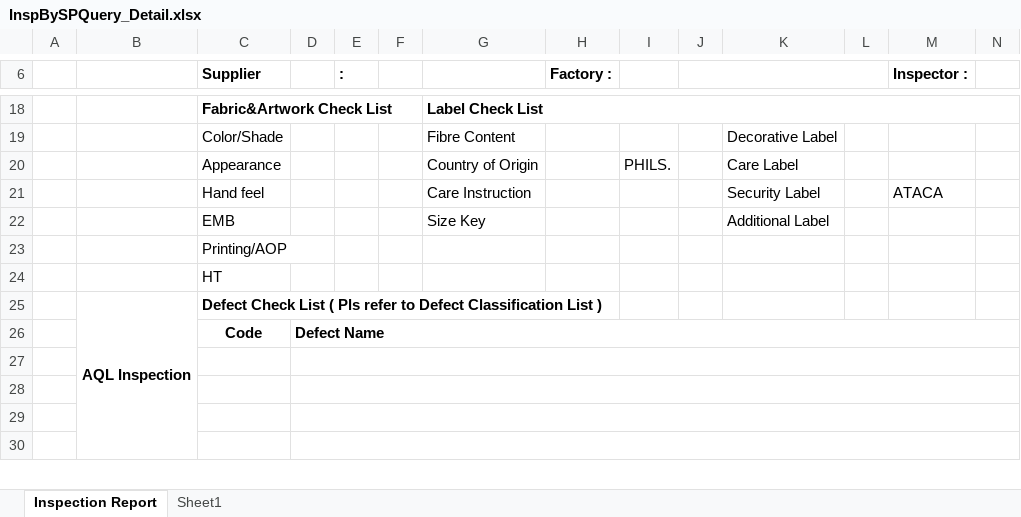
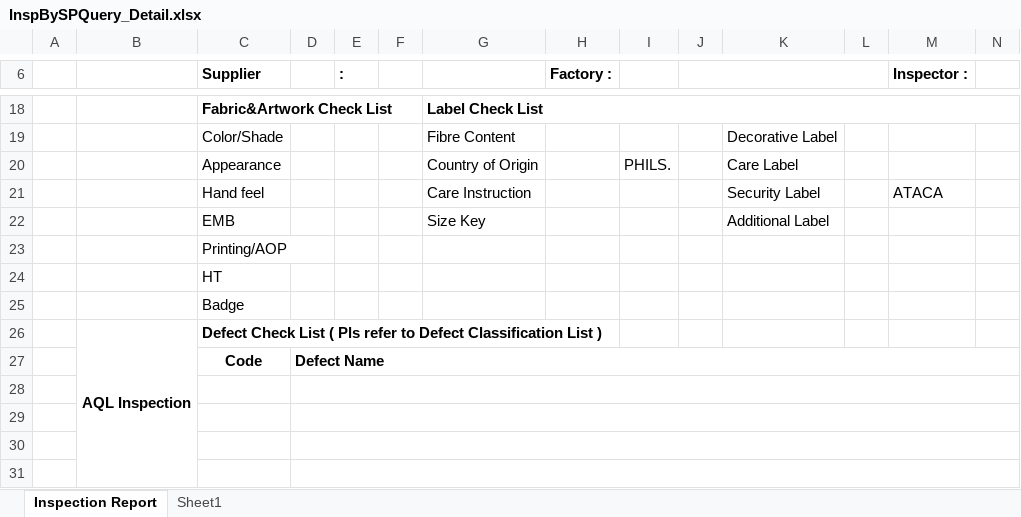
Before and after one commit to BensonPigo/Quality, an Excel workbook: Quality/Quality/XLT/InspBySPQuery_Detail.xlsx, sheet Inspection Report, drawn as a sheet; only a part is shown, gaps mark what is left out; values as stored, in another font and other column widths than the file's, no borders; charts and pictures not drawn; rows hold the shown columns only; the diff names each change by its address in the sheet, - before the commit and + after, or states it on an @@ line.

Commit message:
ISP20221318 - Sample RFT Inspection 新增欄位

```diff
--- a/Quality/Quality/XLT/InspBySPQuery_Detail.xlsx (sheet Inspection Report)
+++ b/Quality/Quality/XLT/InspBySPQuery_Detail.xlsx (sheet Inspection Report)
+row 25:  |  | Badge
```
Also changed, not shown: charts or pictures, 6 other files.
